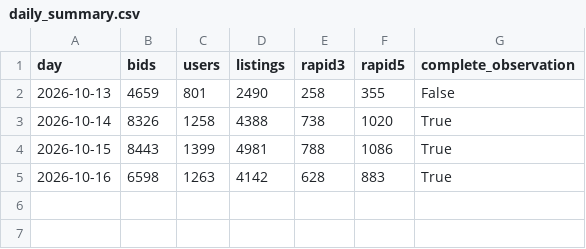
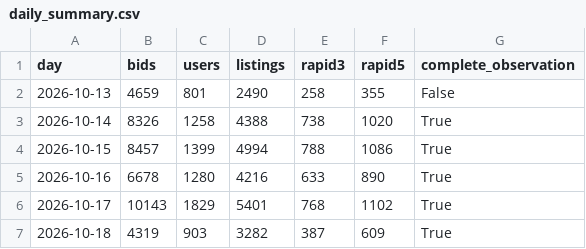
Before and after one commit to kotnanalysis-png/kotn-data-analysis, a CSV file: daily_summary.csv, drawn as a sheet.

```diff
--- a/daily_summary.csv
+++ b/daily_summary.csv
@@ -3,3 +3,5 @@ day,bids,users,listings,rapid3,rapid5,complete_observation
 2026-10-14,8326,1258,4388,738,1020,True
-2026-10-15,8443,1399,4981,788,1086,True
-2026-10-16,6598,1263,4142,628,883,True
+2026-10-15,8457,1399,4994,788,1086,True
+2026-10-16,6678,1280,4216,633,890,True
+2026-10-17,10143,1829,5401,768,1102,True
+2026-10-18,4319,903,3282,387,609,True
```
Also changed, not shown: bidder_category_shares.csv, inferred_categories.csv, 24 other files.
